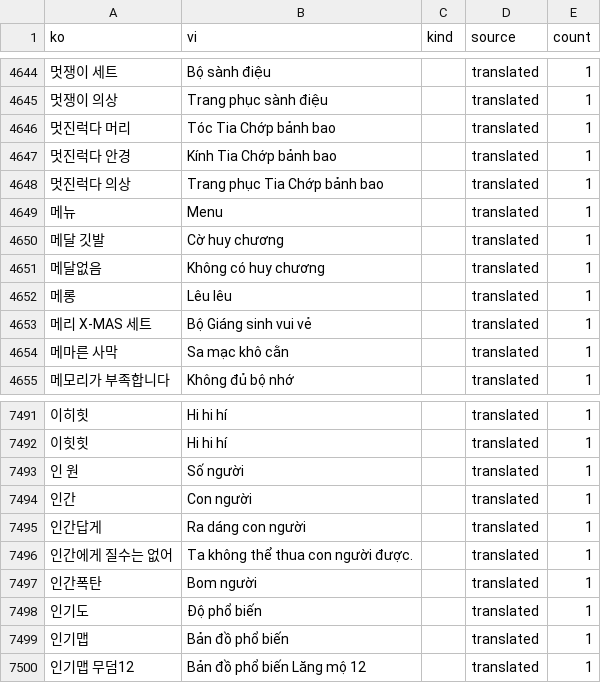
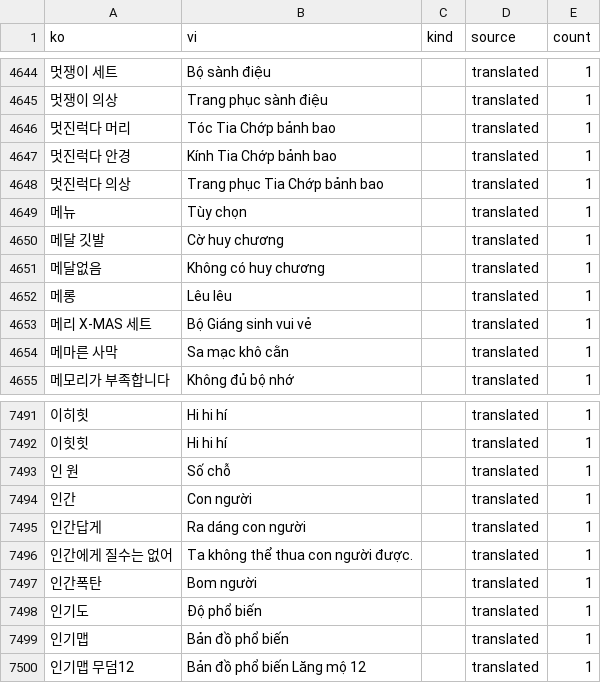
Before and after one commit to aquaplatinumberlitz/boom-re, a CSV file: l10n/glossary.csv, drawn as a sheet; only a part is shown, gaps mark what is left out; the diff names each change by its address in the sheet, - before the commit and + after, or states it on an @@ line.

```diff
--- a/l10n/glossary.csv
+++ b/l10n/glossary.csv
-B4649 (vi): Menu
+B4649 (vi): Tùy chọn
-B7493 (vi): Số người
+B7493 (vi): Số chỗ
```
Also changed, not shown: l10n/en_id.csv, l10n/review_audit.csv, 4 other files.
